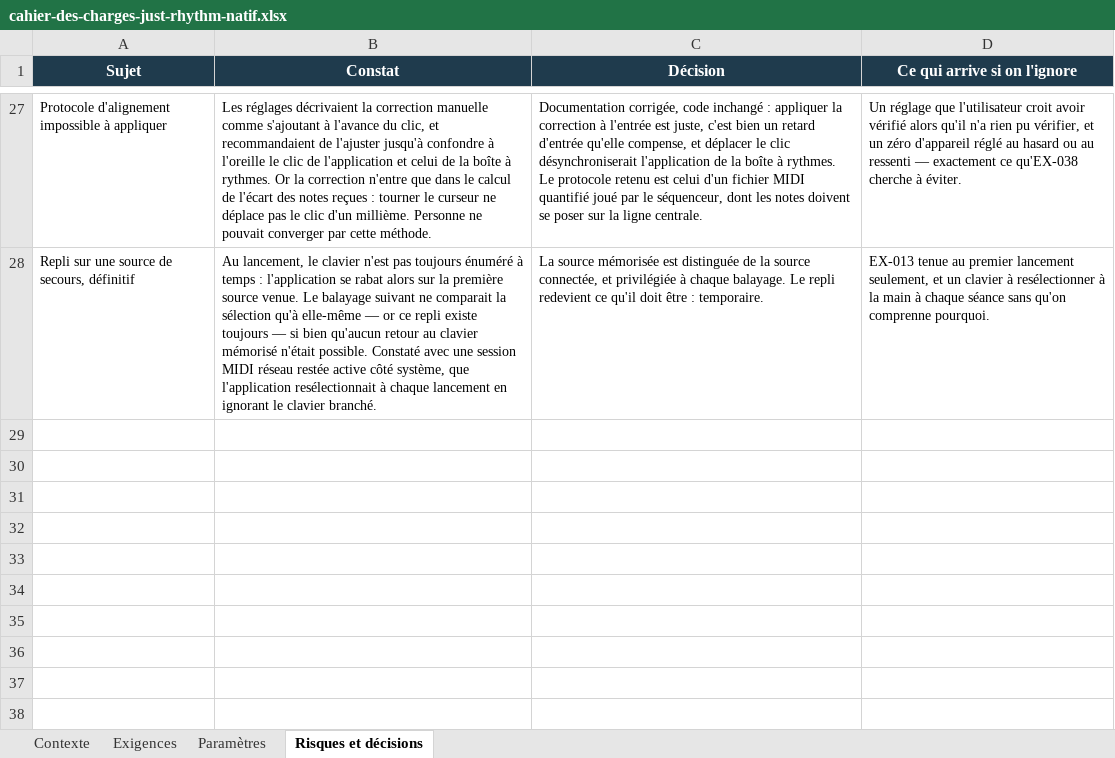
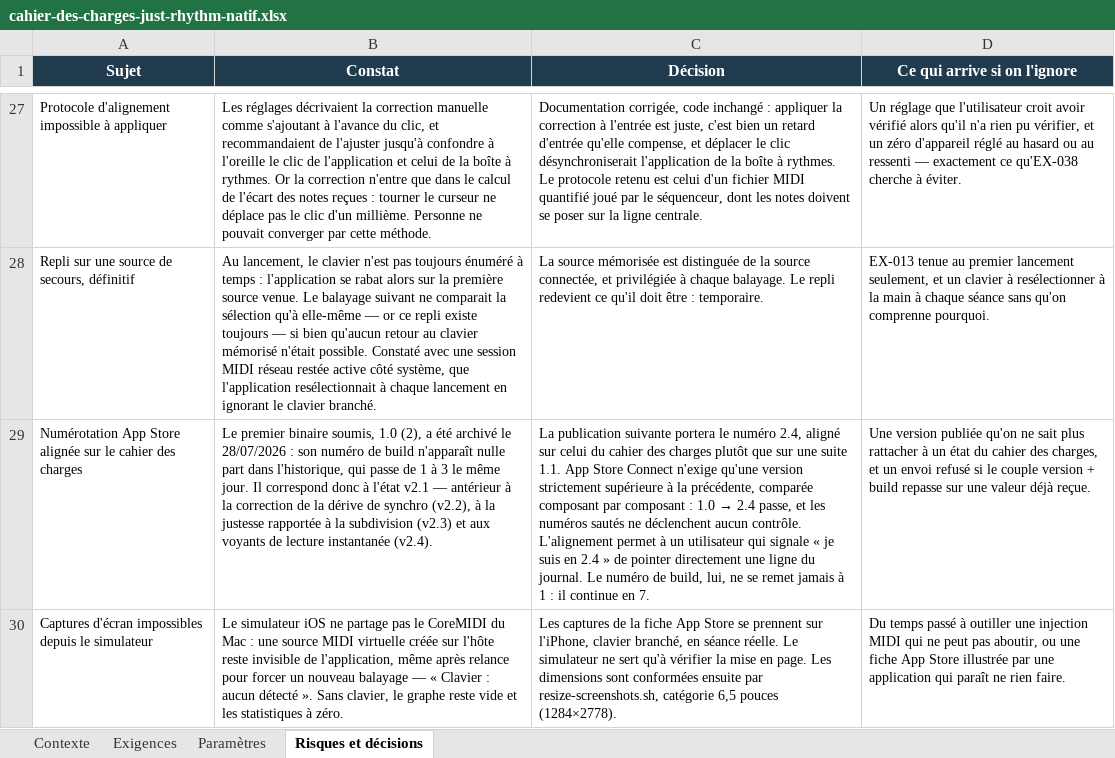
Before and after one commit to Raph74300/JustRhythm, an Excel workbook: JustRhythm/cahier-des-charges-just-rhythm-natif.xlsx, sheet Risques et décisions, drawn as a sheet; only a part is shown, gaps mark what is left out; values as stored, in another font and other column widths than the file's, no borders; the diff names each change by its address in the sheet, - before the commit and + after, or states it on an @@ line.

```diff
--- a/JustRhythm/cahier-des-charges-just-rhythm-natif.xlsx (sheet Risques et décisions)
+++ b/JustRhythm/cahier-des-charges-just-rhythm-natif.xlsx (sheet Risques et décisions)
+row 29: Numérotation App Store alignée sur le cahier des charges | Le premier binaire soumis, 1.0 (2), a été archivé le 28/07/2026 : son numéro de build n'apparaît nulle part dans l'historique, qui passe de 1 à 3 le même jour. Il correspond donc à l'état v2.1 — antérieur à la correction de la dérive de synchro (v2.2), à la justesse rapportée à la subdivision (v2.3) et aux voyants de lecture instantanée (v2.4). | La publication suivante portera le numéro 2.4, aligné sur celui du cahier des charges plutôt que sur une suite 1.1. App Store Connect n'exige qu'une version strictement supérieure à la précédente, comparée composant par composant : 1.0 → 2.4 passe, et les numéros sautés ne déclenchent aucun contrôle. L'alignement permet à un utilisateur qui signale « je suis en 2.4 » de pointer directement une ligne du journal. Le numéro de build, lui, ne se remet jamais à 1 : il continue en 7. | Une version publiée qu'on ne sait plus rattacher à un état du cahier des charges, et un envoi refusé si le couple version + build repasse sur une valeur déjà reçue.
+row 30: Captures d'écran impossibles depuis le simulateur | Le simulateur iOS ne partage pas le CoreMIDI du Mac : une source MIDI virtuelle créée sur l'hôte reste invisible de l'application, même après relance pour forcer un nouveau balayage — « Clavier : aucun détecté ». Sans clavier, le graphe reste vide et les statistiques à zéro. | Les captures de la fiche App Store se prennent sur l'iPhone, clavier branché, en séance réelle. Le simulateur ne sert qu'à vérifier la mise en page. Les dimensions sont conformées ensuite par resize-screenshots.sh, catégorie 6,5 pouces (1284×2778). | Du temps passé à outiller une injection MIDI qui ne peut pas aboutir, ou une fiche App Store illustrée par une application qui paraît ne rien faire.
```
Also changed, not shown: 6 other files.
